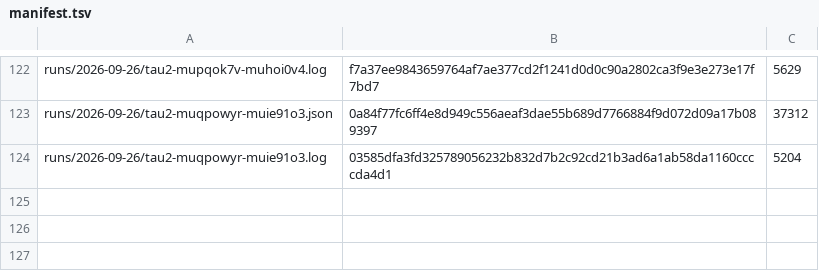
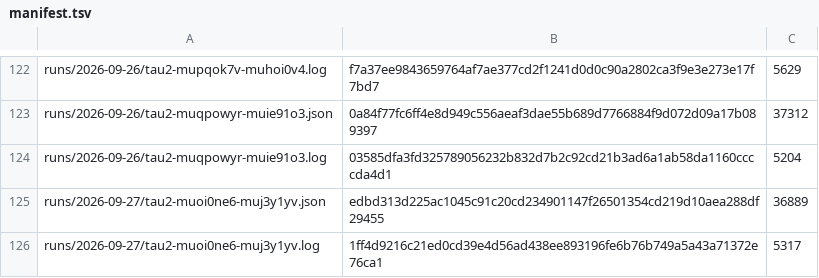
Before and after one commit to botiverse/antiproton, a TSV file: report/runs/manifest.tsv, drawn as a sheet; only a part is shown, gaps mark what is left out; the diff names each change by its address in the sheet, - before the commit and + after, or states it on an @@ line.

Commit message:
bench: the 2026-09-27 00:53Z τ² cycle — pass^1 79.2%, fifth round of segment three (#565)

```diff
--- a/report/runs/manifest.tsv
+++ b/report/runs/manifest.tsv
+row 125: runs/2026-09-27/tau2-muoi0ne6-muj3y1yv.json | edbd313d225ac1045c91c20cd234901147f26501354cd219d10aea288df29455 | 36889
+row 126: runs/2026-09-27/tau2-muoi0ne6-muj3y1yv.log | 1ff4d9216c21ed0cd39e4d56ad438ee893196fe6b76b749a5a43a71372e76ca1 | 5317
```
